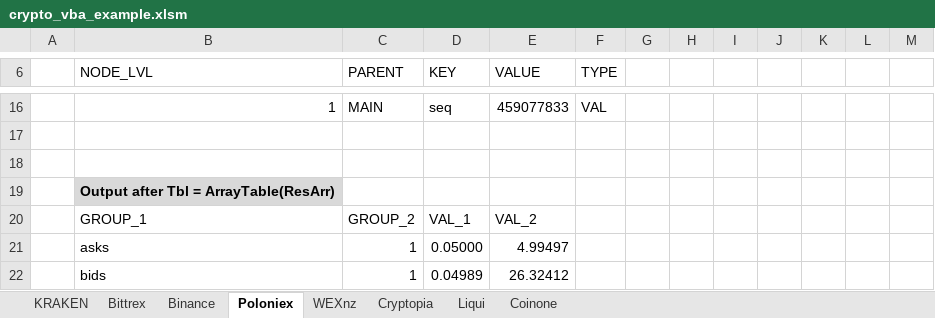
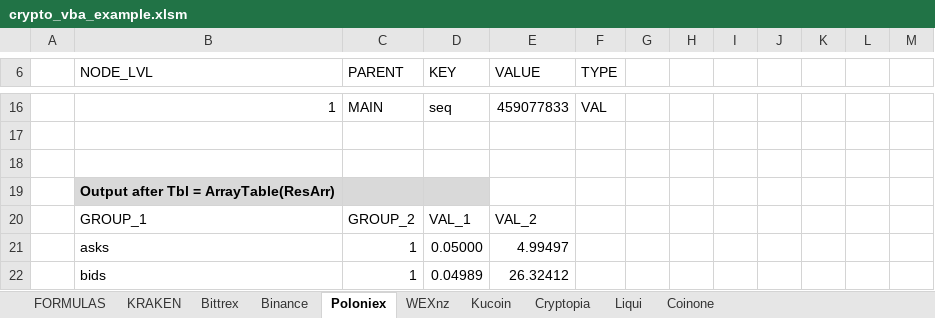
Before and after one commit to krijnsent/crypto_vba, an Excel workbook: crypto_vba_example.xlsm, sheet Poloniex, drawn as a sheet; only a part is shown, gaps mark what is left out; values as stored, in another font and other column widths than the file's, no borders; table styles not drawn; the diff names each change by its address in the sheet, - before the commit and + after, or states it on an @@ line.

Commit message:
Added spreadsheet functions and examples
Added 4 functions based on cryptocompare API. Added Kucoin example, changed Kraken example

```diff
--- a/crypto_vba_example.xlsm (sheet Poloniex)
+++ b/crypto_vba_example.xlsm (sheet Poloniex)
+sheet tab: FORMULAS
+sheet tab: Kucoin
-C19:D19 fill: none
+C19:D19 fill: #D9D9D9
```
Also changed, not shown: sheet KRAKEN, 3 other files.
